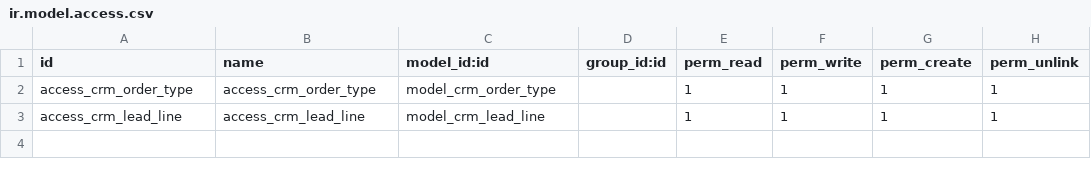
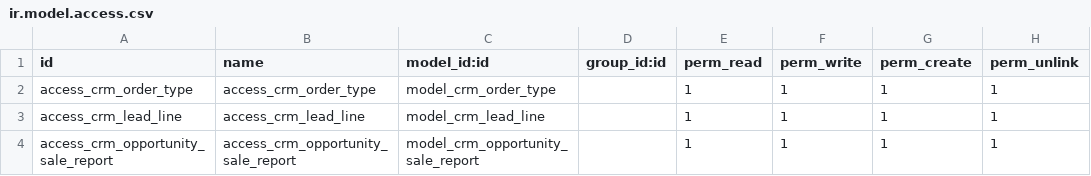
Before and after one commit to arafa16/addons_erp, a CSV file: crm_kopkarla/security/ir.model.access.csv, drawn as a sheet.

Commit message:
CRM: add report crm to sales

```diff
--- a/crm_kopkarla/security/ir.model.access.csv
+++ b/crm_kopkarla/security/ir.model.access.csv
@@ -3 +3,2 @@ access_crm_order_type,access_crm_order_type,model_crm_order_type,,1,1,1,1
 access_crm_lead_line,access_crm_lead_line,model_crm_lead_line,,1,1,1,1
+access_crm_opportunity_sale_report,access_crm_opportunity_sale_report,model_crm_opportunity_sale_report,,1,1,1,1
```
Also changed, not shown: 5 other files.
